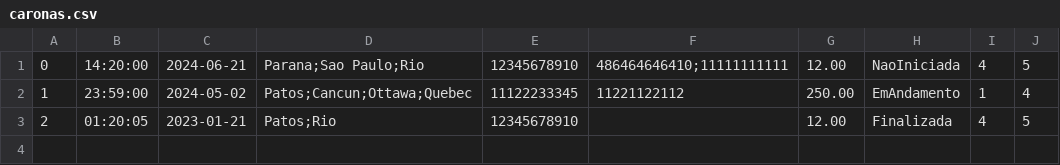
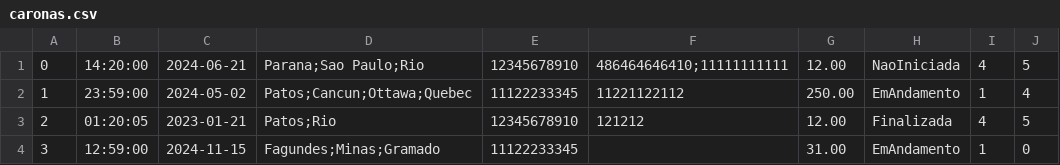
Before and after one commit to CarmelitaBraga/batvolta-pl, a CSV file: database/caronas.csv, drawn as a sheet.

Commit message:
refactor: CLI for embarcar_carona and avaliar_carona and refactoring

```diff
--- a/database/caronas.csv
+++ b/database/caronas.csv
@@ -2,2 +2,3 @@
 1,23:59:00,2024-05-02,Patos;Cancun;Ottawa;Quebec,11122233345,11221122112,250.00,EmAndamento,1,4
-2,01:20:05,2023-01-21,Patos;Rio,12345678910,,12.00,Finalizada,4,5
+2,01:20:05,2023-01-21,Patos;Rio,12345678910,121212,12.00,Finalizada,4,5
+3,12:59:00,2024-11-15,Fagundes;Minas;Gramado,11122233345,,31.00,EmAndamento,1,0
```
Also changed, not shown: 2 other files.
